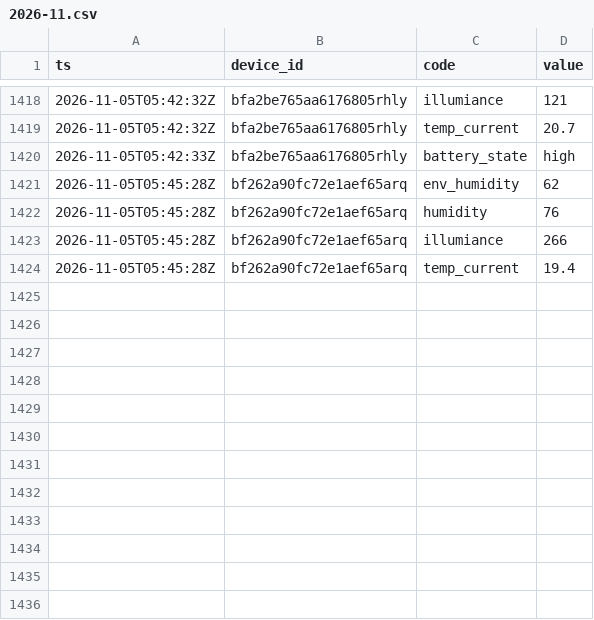
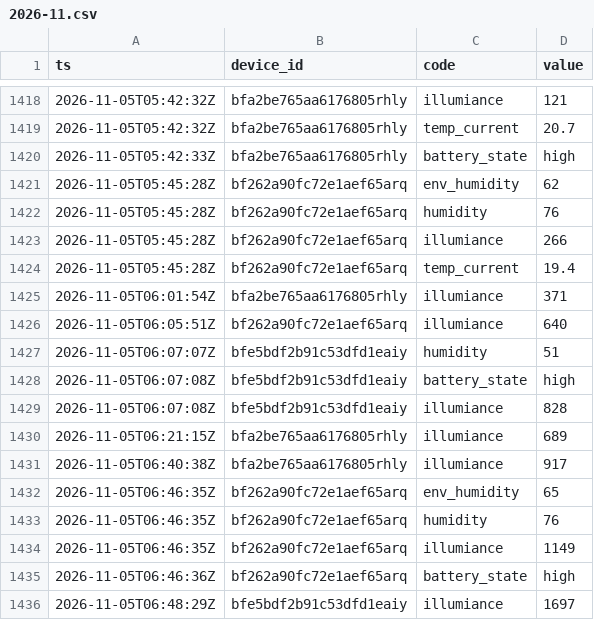
Before and after one commit to Bronek31/Smart-Home, a CSV file: data/rosliny/2026-11.csv, drawn as a sheet; only a part is shown, gaps mark what is left out; the diff names each change by its address in the sheet, - before the commit and + after, or states it on an @@ line.

```diff
--- a/data/rosliny/2026-11.csv
+++ b/data/rosliny/2026-11.csv
+row 1425: 2026-11-05T06:01:54Z | bfa2be765aa6176805rhly | illumiance | 371
+row 1426: 2026-11-05T06:05:51Z | bf262a90fc72e1aef65arq | illumiance | 640
+row 1427: 2026-11-05T06:07:07Z | bfe5bdf2b91c53dfd1eaiy | humidity | 51
+row 1428: 2026-11-05T06:07:08Z | bfe5bdf2b91c53dfd1eaiy | battery_state | high
+row 1429: 2026-11-05T06:07:08Z | bfe5bdf2b91c53dfd1eaiy | illumiance | 828
+row 1430: 2026-11-05T06:21:15Z | bfa2be765aa6176805rhly | illumiance | 689
+row 1431: 2026-11-05T06:40:38Z | bfa2be765aa6176805rhly | illumiance | 917
+row 1432: 2026-11-05T06:46:35Z | bf262a90fc72e1aef65arq | env_humidity | 65
+row 1433: 2026-11-05T06:46:35Z | bf262a90fc72e1aef65arq | humidity | 76
+row 1434: 2026-11-05T06:46:35Z | bf262a90fc72e1aef65arq | illumiance | 1149
+row 1435: 2026-11-05T06:46:36Z | bf262a90fc72e1aef65arq | battery_state | high
+row 1436: 2026-11-05T06:48:29Z | bfe5bdf2b91c53dfd1eaiy | illumiance | 1697
```
Also changed, not shown: data/2026-11.csv, data/dzienne.csv, 4 other files.
